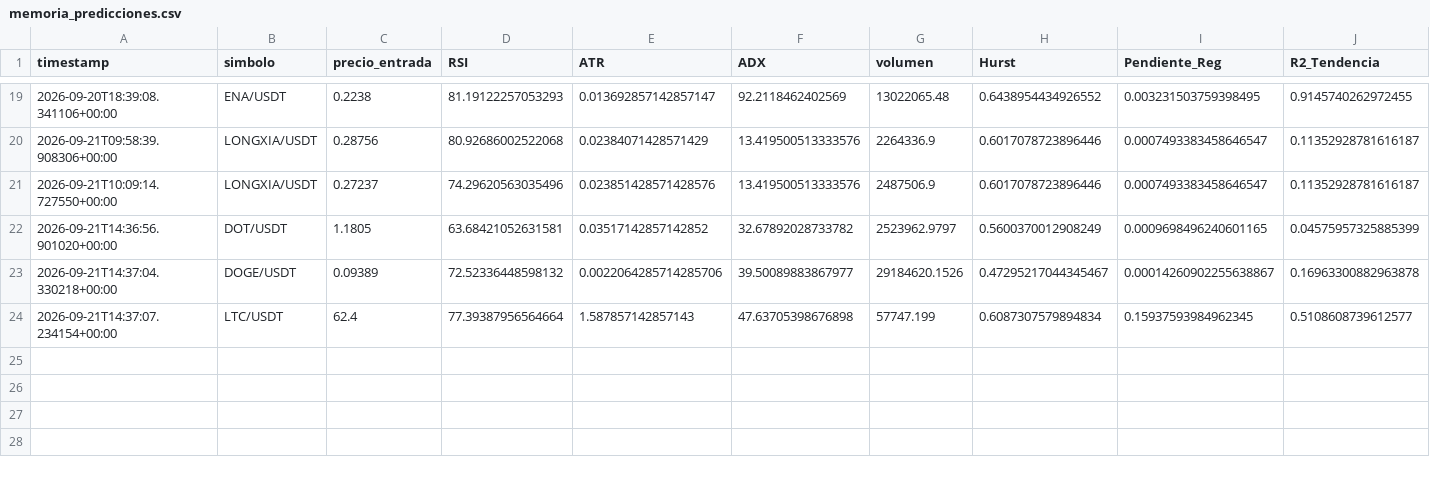
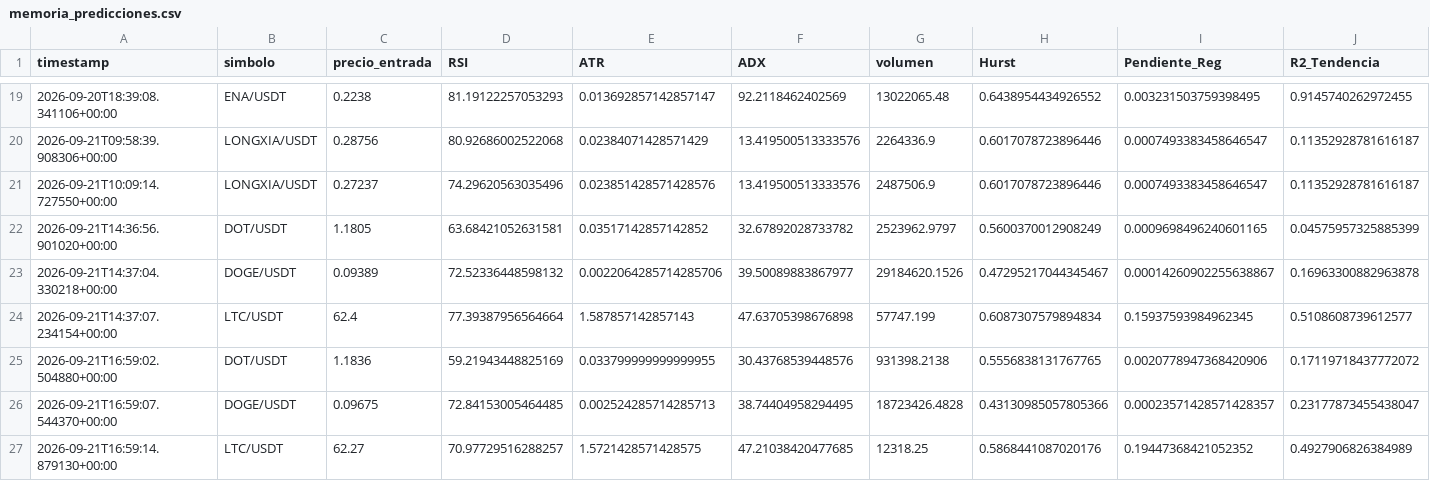
Before and after one commit to Jupaxca/cryptobot, a CSV file: memoria_predicciones.csv, drawn as a sheet; only a part is shown, gaps mark what is left out; rows hold the shown columns only; the diff names each change by its address in the sheet, - before the commit and + after, or states it on an @@ line.

```diff
--- a/memoria_predicciones.csv
+++ b/memoria_predicciones.csv
+row 25: 2026-09-21T16:59:02.504880+00:00 | DOT/USDT | 1.1836 | 59.21943448825169 | 0.033799999999999955 | 30.43768539448576 | 931398.2138 | 0.5556838131767765 | 0.0020778947368420906 | 0.17119718437772072
+row 26: 2026-09-21T16:59:07.544370+00:00 | DOGE/USDT | 0.09675 | 72.84153005464485 | 0.002524285714285713 | 38.74404958294495 | 18723426.4828 | 0.43130985057805366 | 0.00023571428571428357 | 0.23177873455438047
+row 27: 2026-09-21T16:59:14.879130+00:00 | LTC/USDT | 62.27 | 70.97729516288257 | 1.5721428571428575 | 47.21038420477685 | 12318.25 | 0.5868441087020176 | 0.19447368421052352 | 0.4927906826384989
```
Also changed, not shown: 1 other file.
